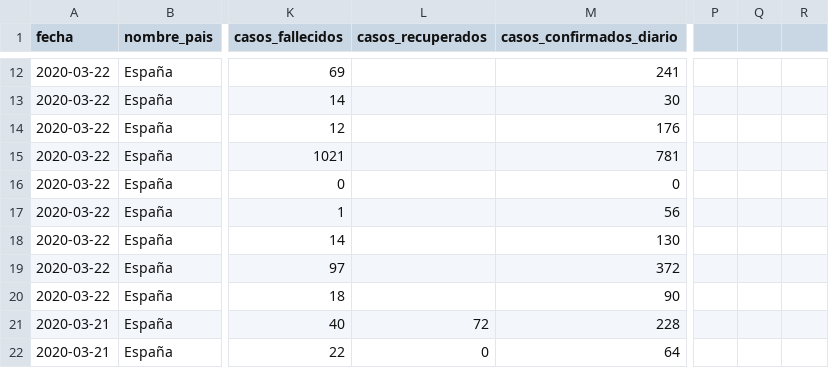
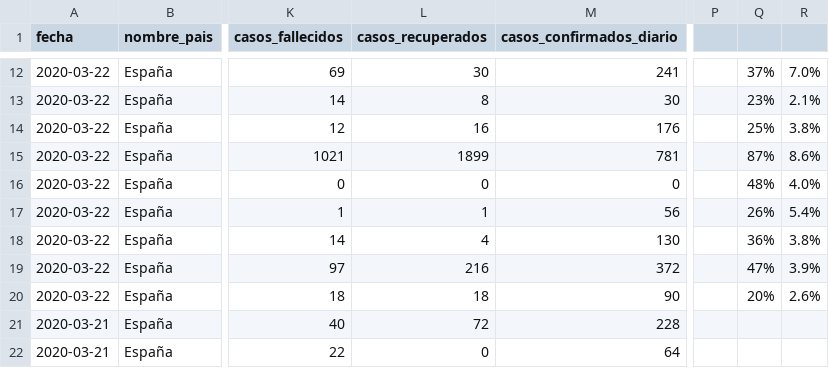
Before and after one commit to Secuoyas-Experience/covid-19-es, a CSV file: datos-comunidades-csv/covid-19-ES-CCAA-DatosCasos.csv, drawn as a sheet; only a part is shown, gaps mark what is left out; the diff covers the shown part only; the diff names each change by its address in the sheet, - before the commit and + after, or states it on an @@ line.

```diff
--- a/datos-comunidades-csv/covid-19-ES-CCAA-DatosCasos.csv
+++ b/datos-comunidades-csv/covid-19-ES-CCAA-DatosCasos.csv
-L12 (casos_recuperados): (empty)
+L12 (casos_recuperados): 30
-Q12: (empty)
+Q12: 37%
-R12: (empty)
+R12: 7.0%
-L13 (casos_recuperados): (empty)
+L13 (casos_recuperados): 8
-Q13: (empty)
+Q13: 23%
-R13: (empty)
+R13: 2.1%
-L14 (casos_recuperados): (empty)
+L14 (casos_recuperados): 16
-Q14: (empty)
+Q14: 25%
-R14: (empty)
+R14: 3.8%
-L15 (casos_recuperados): (empty)
+L15 (casos_recuperados): 1899
-Q15: (empty)
+Q15: 87%
-R15: (empty)
+R15: 8.6%
-L16 (casos_recuperados): (empty)
+L16 (casos_recuperados): 0
-Q16: (empty)
+Q16: 48%
-R16: (empty)
+R16: 4.0%
-L17 (casos_recuperados): (empty)
+L17 (casos_recuperados): 1
-Q17: (empty)
+Q17: 26%
-R17: (empty)
+R17: 5.4%
-L18 (casos_recuperados): (empty)
+L18 (casos_recuperados): 4
-Q18: (empty)
+Q18: 36%
-R18: (empty)
+R18: 3.8%
-L19 (casos_recuperados): (empty)
+L19 (casos_recuperados): 216
-Q19: (empty)
+Q19: 47%
-R19: (empty)
+R19: 3.9%
-L20 (casos_recuperados): (empty)
+L20 (casos_recuperados): 18
-Q20: (empty)
+Q20: 20%
-R20: (empty)
+R20: 2.6%
```
Also changed, not shown: 30 edited cells elsewhere in this file, 3 other files.
